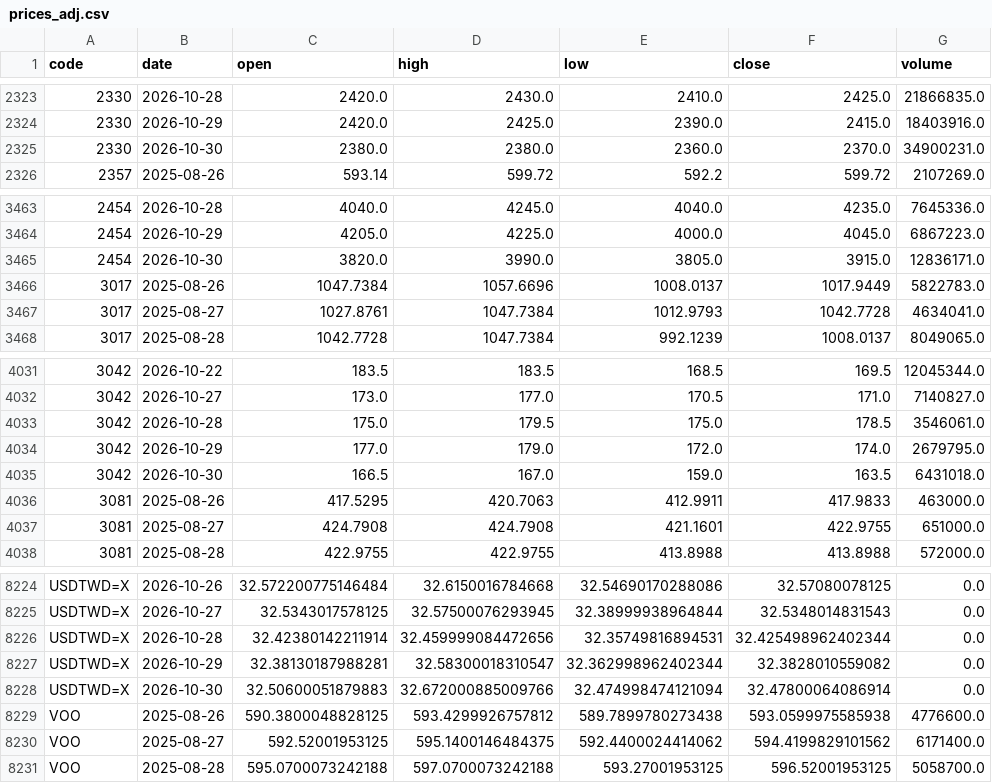
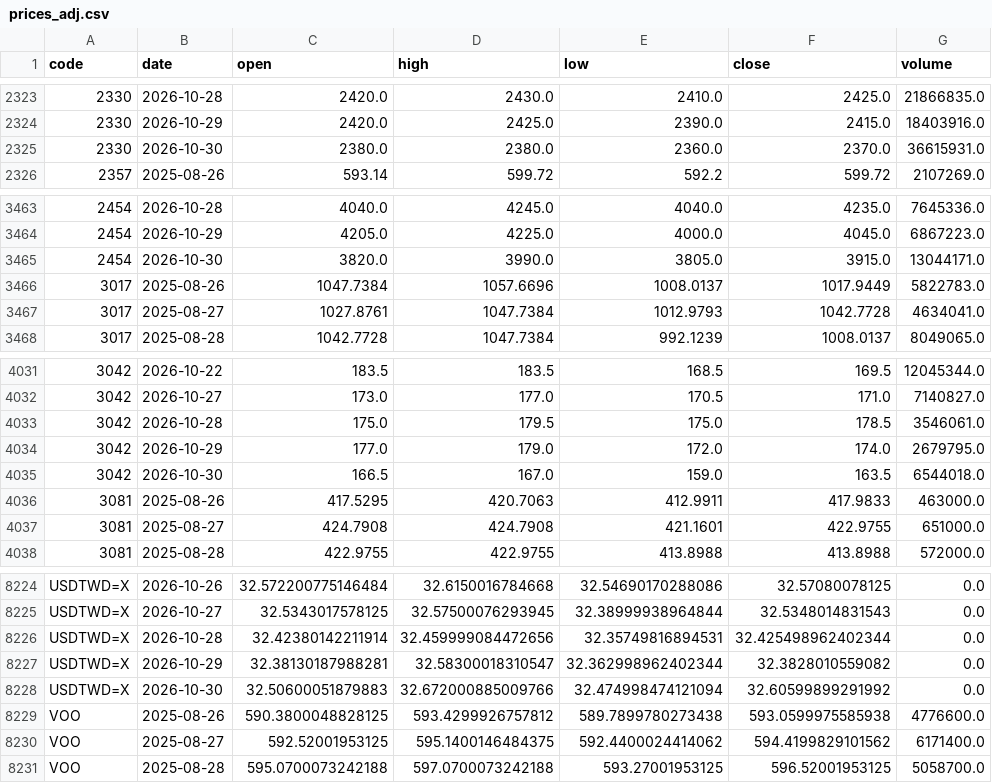
Before and after one commit to u6x06a/-tw-watchlist-data, a CSV file: data/prices_adj.csv, drawn as a sheet; only a part is shown, gaps mark what is left out; the diff covers the shown part only.

```diff
--- a/data/prices_adj.csv
+++ b/data/prices_adj.csv
@@ -2324,3 +2324,3 @@ code,date,open,high,low,close,volume
 2330,2026-10-29,2420.0,2425.0,2390.0,2415.0,18403916.0
-2330,2026-10-30,2380.0,2380.0,2360.0,2370.0,34900231.0
+2330,2026-10-30,2380.0,2380.0,2360.0,2370.0,36615931.0
 2357,2025-08-26,593.14,599.72,592.2,599.72,2107269.0
@@ -3464,3 +3464,3 @@ code,date,open,high,low,close,volume
 2454,2026-10-29,4205.0,4225.0,4000.0,4045.0,6867223.0
-2454,2026-10-30,3820.0,3990.0,3805.0,3915.0,12836171.0
+2454,2026-10-30,3820.0,3990.0,3805.0,3915.0,13044171.0
 3017,2025-08-26,1047.7384,1057.6696,1008.0137,1017.9449,5822783.0
@@ -4034,3 +4034,3 @@ code,date,open,high,low,close,volume
 3042,2026-10-29,177.0,179.0,172.0,174.0,2679795.0
-3042,2026-10-30,166.5,167.0,159.0,163.5,6431018.0
+3042,2026-10-30,166.5,167.0,159.0,163.5,6544018.0
 3081,2025-08-26,417.5295,420.7063,412.9911,417.9833,463000.0
@@ -8227,3 +8227,3 @@ USDTWD=X,2026-10-28,32.42380142211914,32.459999084472656,32.35749816894531,32.42
 USDTWD=X,2026-10-29,32.38130187988281,32.58300018310547,32.362998962402344,32.3828010559082,0.0
-USDTWD=X,2026-10-30,32.50600051879883,32.672000885009766,32.474998474121094,32.47800064086914,0.0
+USDTWD=X,2026-10-30,32.50600051879883,32.672000885009766,32.474998474121094,32.60599899291992,0.0
 VOO,2025-08-26,590.3800048828125,593.4299926757812,589.7899780273438,593.0599975585938,4776600.0
```
Also changed, not shown: 6 edited cells elsewhere in this file, 16 other files.
